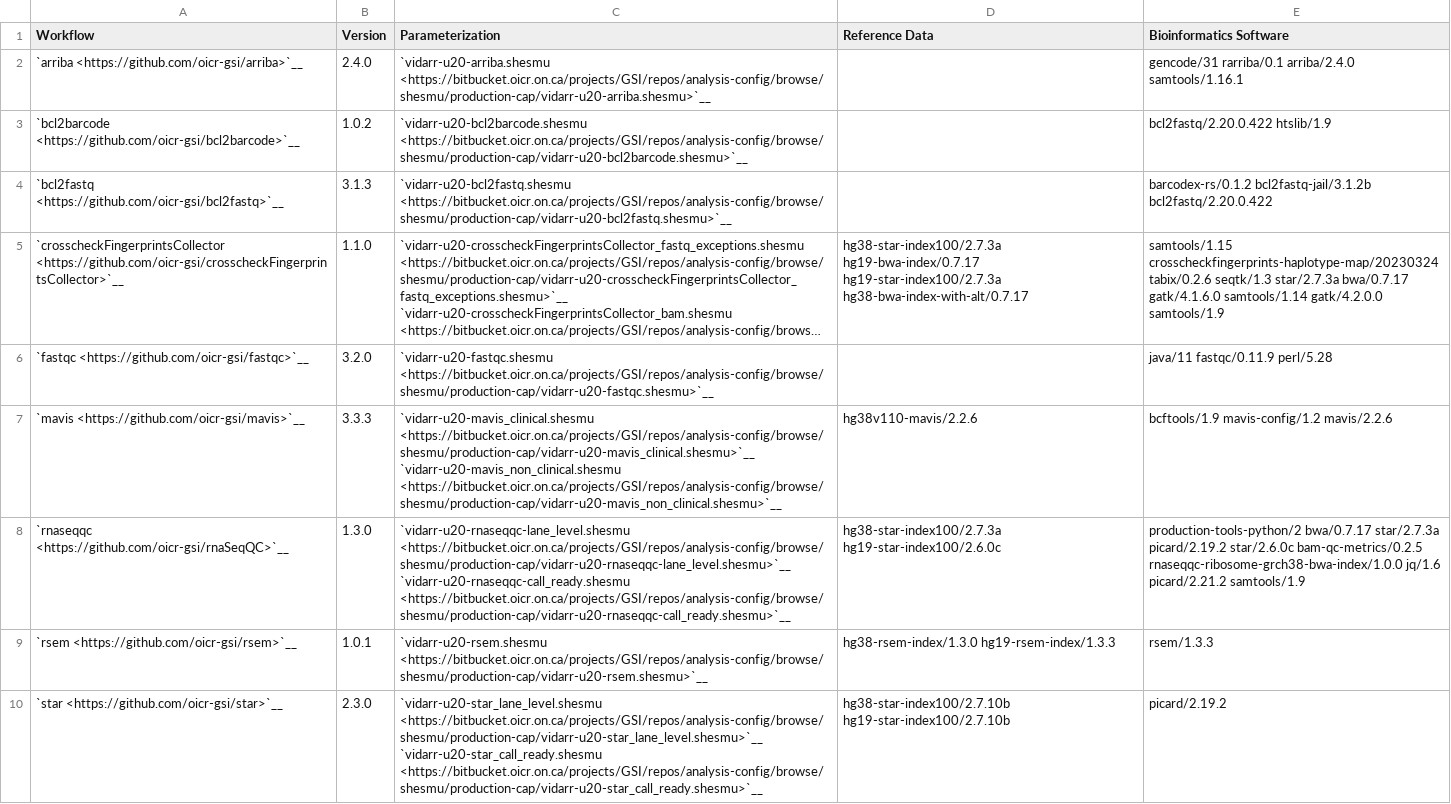
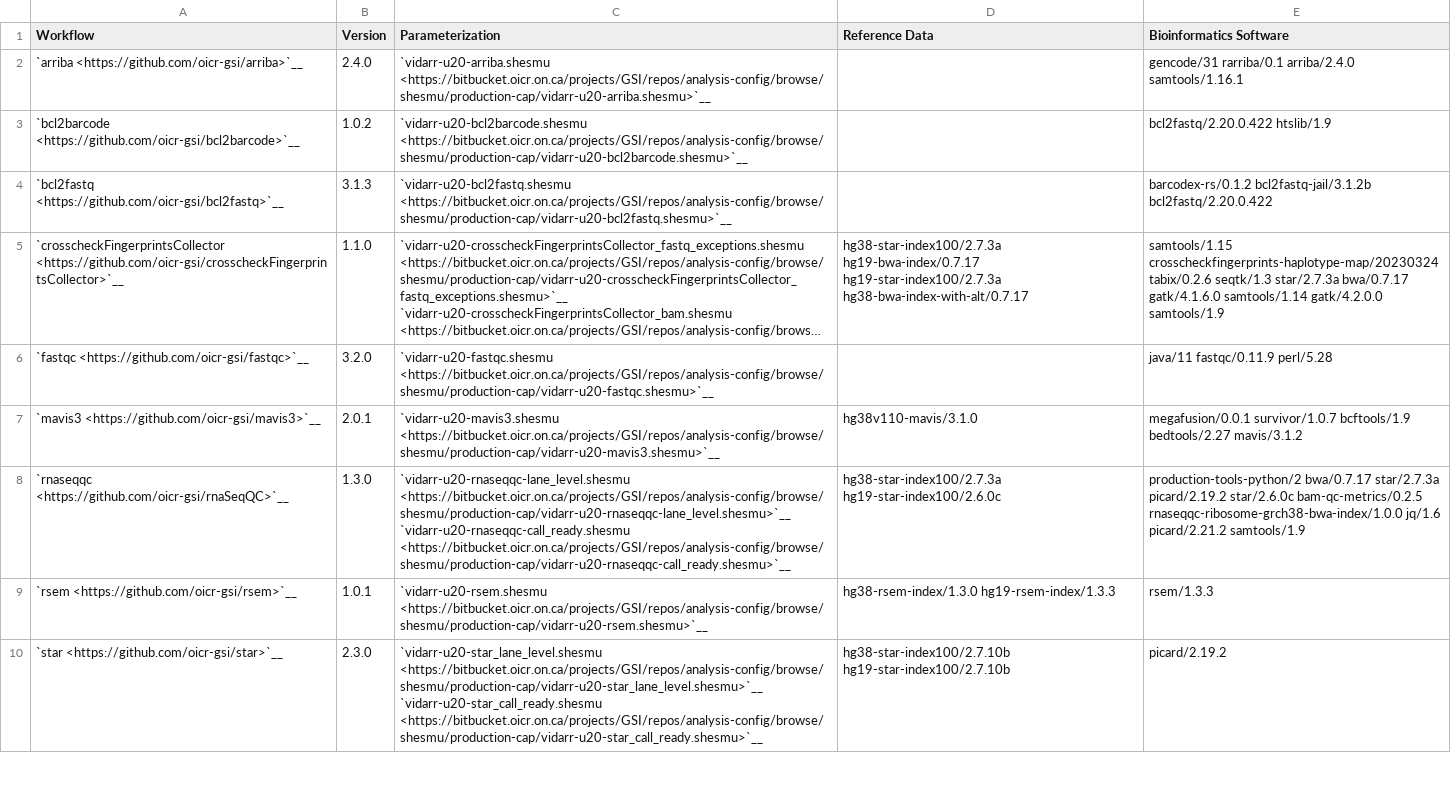
Before and after one commit to oicr-gsi/oicr-gsi, a CSV file: source/informatics-pipelines/software/wts.csv, drawn as a sheet; only a part is shown; long unchanged cells end in …; removed rows and columns are numbered as before the commit, all else as after; the diff names each change by its address in the sheet, - before the commit and + after, or states it on an @@ line.

Commit message:
Update TM-014 for Mavis3 upgrade

```diff
--- a/source/informatics-pipelines/software/wts.csv
+++ b/source/informatics-pipelines/software/wts.csv
-row 7: `mavis <https://github.com/oicr-gsi/mavis>`__ | 3.3.3 | `vidarr-u20-mavis_clinical.shesmu <https://bitbucket.oicr.on.ca/projects/GSI/repos/analysis-config/browse/shesmu/production-cap/vidarr-u20-mavis_clinical.shesmu>`__ `vidarr-u20-mavis_non_clinical.shesmu <https://bitbucket.oicr.on.ca/projects/GSI/repos/analysis-config/browse/shesmu/production-cap/vidarr-u20-mavis_non_clinical.shesmu>`__ | hg38v110-mavis/2.2.6 | bcftools/1.9 mavis-config/1.2 mavis/2.2.6
+row 7: `mavis3 <https://github.com/oicr-gsi/mavis3>`__ | 2.0.1 | `vidarr-u20-mavis3.shesmu <https://bitbucket.oicr.on.ca/projects/GSI/repos/analysis-config/browse/shesmu/production-cap/vidarr-u20-mavis3.shesmu>`__ | hg38v110-mavis/3.1.0 | megafusion/0.0.1 survivor/1.0.7 bcftools/1.9 bedtools/2.27 mavis/3.1.2
```
